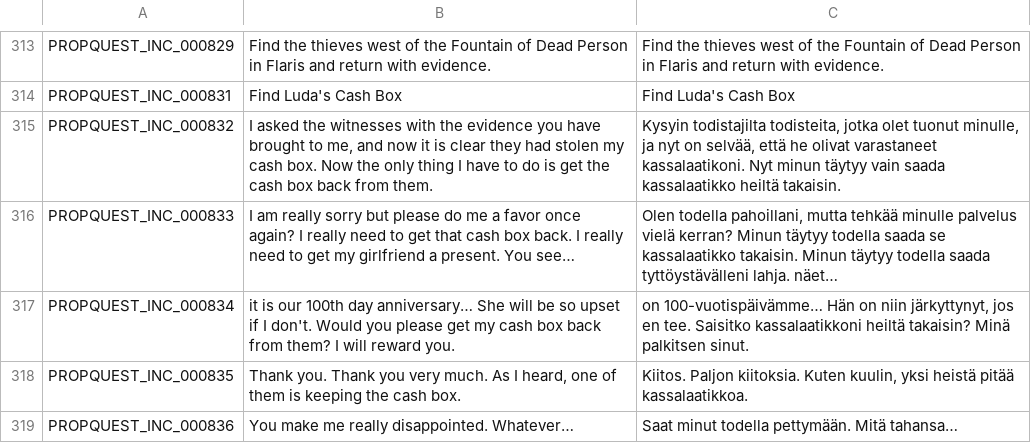
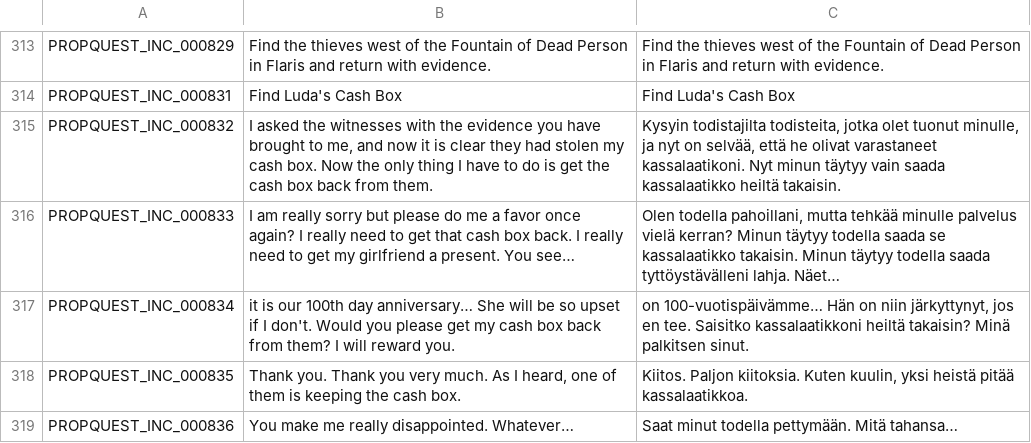
Before and after one commit to Gala-Lab/Flyff-Universe-Translations, a CSV file: Finnish/Quests.csv, drawn as a sheet; only a part is shown, gaps mark what is left out.

Commit message:
Update Quests.csv

```diff
--- a/Finnish/Quests.csv
+++ b/Finnish/Quests.csv
@@ -315,3 +315,3 @@ PROPQUEST_INC_000831,Find Luda's Cash Box,Find Luda's Cash Box
 PROPQUEST_INC_000832,"I asked the witnesses with the evidence you have brought to me, and now it is clear they had stolen my cash box. Now the only thing I have to do is get the cash box back from them.","Kysyin todistajilta todisteita, jotka olet tuonut minulle, ja nyt on selvää, että he olivat varastaneet kassalaatikoni. Nyt minun täytyy vain saada kassalaatikko heiltä takaisin."
-PROPQUEST_INC_000833,I am really sorry but please do me a favor once again? I really need to get that cash box back. I really need to get my girlfriend a present. You see…,"Olen todella pahoillani, mutta tehkää minulle palvelus vielä kerran? Minun täytyy todella saada se kassalaatikko takaisin. Minun täytyy todella saada tyttöystävälleni lahja. näet…"
+PROPQUEST_INC_000833,I am really sorry but please do me a favor once again? I really need to get that cash box back. I really need to get my girlfriend a present. You see…,"Olen todella pahoillani, mutta tehkää minulle palvelus vielä kerran? Minun täytyy todella saada se kassalaatikko takaisin. Minun täytyy todella saada tyttöystävälleni lahja. Näet…"
 PROPQUEST_INC_000834,it is our 100th day anniversary… She will be so upset if I don't. Would you please get my cash box back from them? I will reward you.,"on 100-vuotispäivämme… Hän on niin järkyttynyt, jos en tee. Saisitko kassalaatikkoni heiltä takaisin? Minä palkitsen sinut."
```
